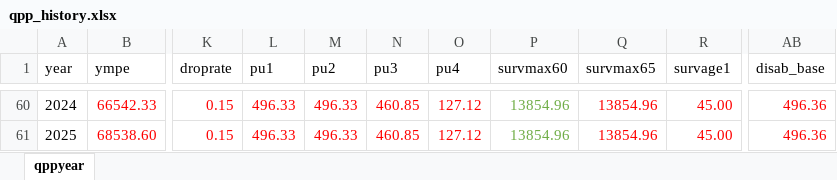
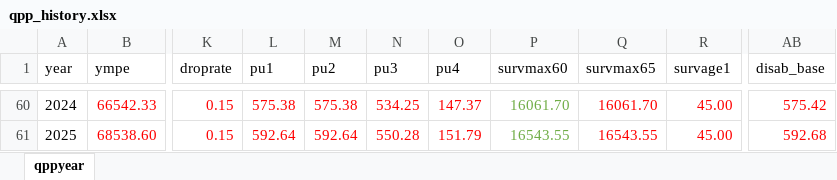
Before and after one commit to CREEi-models/cpp, an Excel workbook: params/qpp_history.xlsx, sheet qppyear, drawn as a sheet; only a part is shown, gaps mark what is left out; values as stored, in another font and other column widths than the file's, no borders; the diff covers the shown part only; the diff names each change by its address in the sheet, - before the commit and + after, or states it on an @@ line.

```diff
--- a/params/qpp_history.xlsx (sheet qppyear)
+++ b/params/qpp_history.xlsx (sheet qppyear)
-L60 (pu1): 496.33
+L60 (pu1): 575.38
-M60 (pu2): 496.33
+M60 (pu2): 575.38
-N60 (pu3): 460.85
+N60 (pu3): 534.25
-O60 (pu4): 127.12
+O60 (pu4): 147.37
-P60 (survmax60): 13854.96
+P60 (survmax60): 16061.70
-Q60 (survmax65): 13854.96
+Q60 (survmax65): 16061.70
-AB60 (disab_base): 496.36
+AB60 (disab_base): 575.42
-L61 (pu1): 496.33
+L61 (pu1): 592.64
-M61 (pu2): 496.33
+M61 (pu2): 592.64
-N61 (pu3): 460.85
+N61 (pu3): 550.28
-O61 (pu4): 127.12
+O61 (pu4): 151.79
-P61 (survmax60): 13854.96
+P61 (survmax60): 16543.55
-Q61 (survmax65): 13854.96
+Q61 (survmax65): 16543.55
-AB61 (disab_base): 496.36
+AB61 (disab_base): 592.68
```
Also changed, not shown: 28 edited cells elsewhere in this sheet, params/cpp_history.xlsx, 1 other file.
